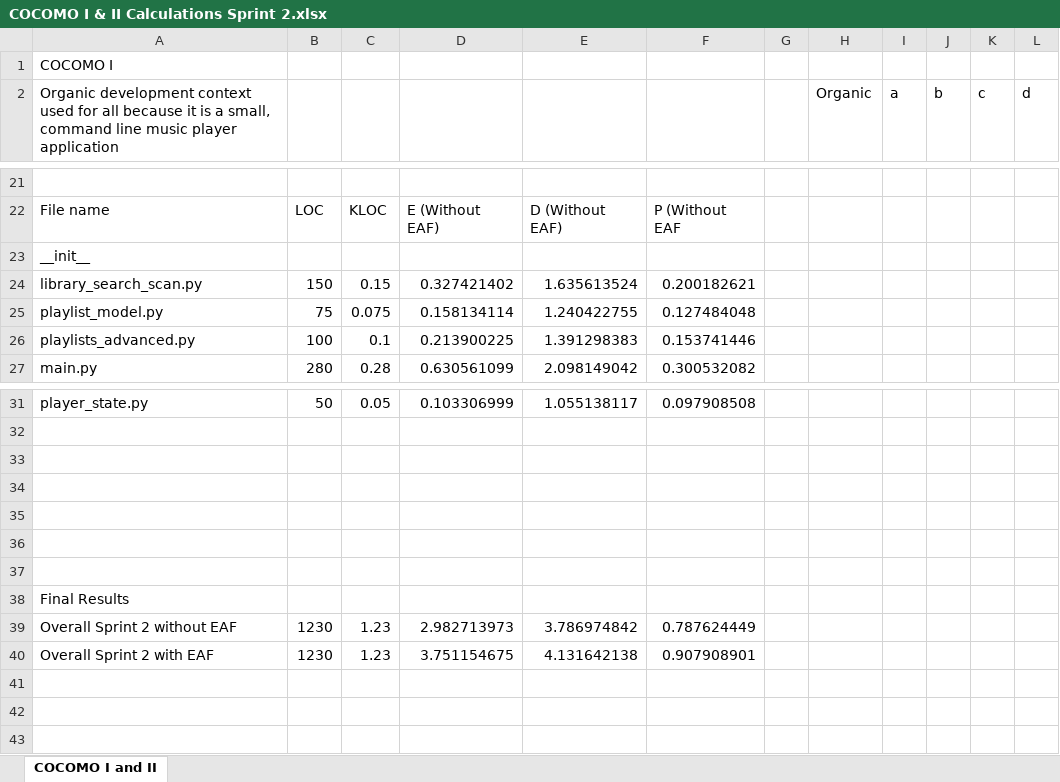
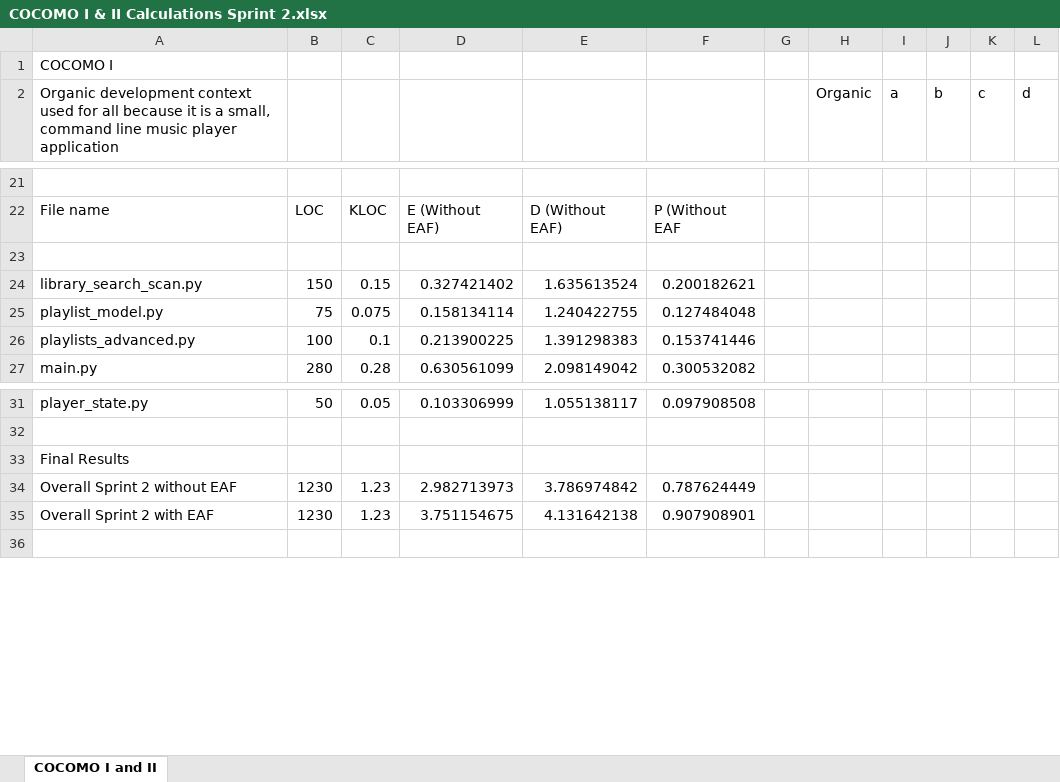
Before and after one commit to neelpatkar007/CO3095-Group-16-Music-Player-Application, an Excel workbook: Evidence/PP/COCOMO I and II Calculations/COCOMO I & II Calculations Sprint 2.xlsx, sheet COCOMO I and II, drawn as a sheet; only a part is shown, gaps mark what is left out; values as stored, in another font and other column widths than the file's, no borders; table styles not drawn; the diff names each change by its address in the sheet, - before the commit and + after, or states it on an @@ line.

```diff
--- a/Evidence/PP/COCOMO I and II Calculations/COCOMO I & II Calculations Sprint 2.xlsx (sheet COCOMO I and II)
+++ b/Evidence/PP/COCOMO I and II Calculations/COCOMO I & II Calculations Sprint 2.xlsx (sheet COCOMO I and II)
-A23: __init__
+A23: (empty)
-row 33: (empty)
-row 34: (empty)
-row 35: (empty)
-row 36: (empty)
-row 37: (empty)
-row 41: (empty)
-row 42: (empty)
```
Also changed, not shown: formulas that keep their value, Evidence/PP/COCOMO I and II Calculations/COCOMO I & II Calculations Sprint 1.xlsx, Evidence/PP/COCOMO I and II Calculations/COCOMO I & II Calculations Sprint 3.xlsx, 1 other file.
